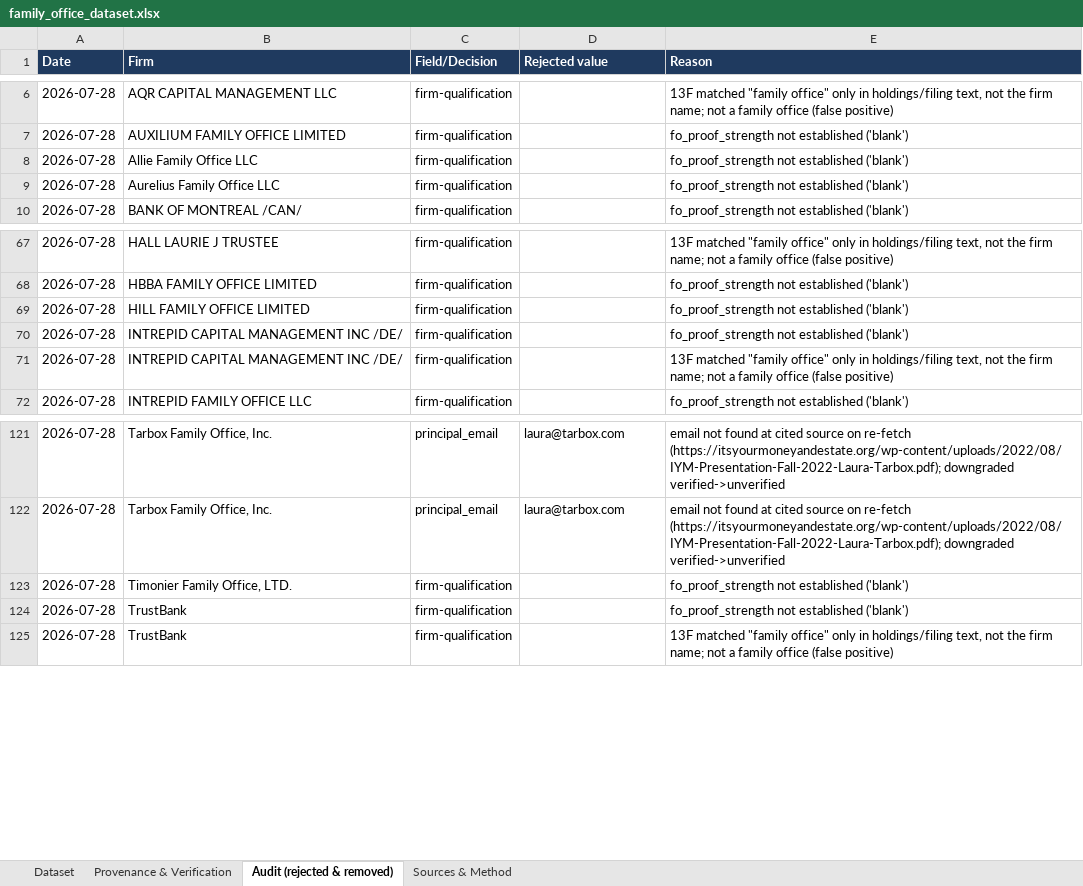
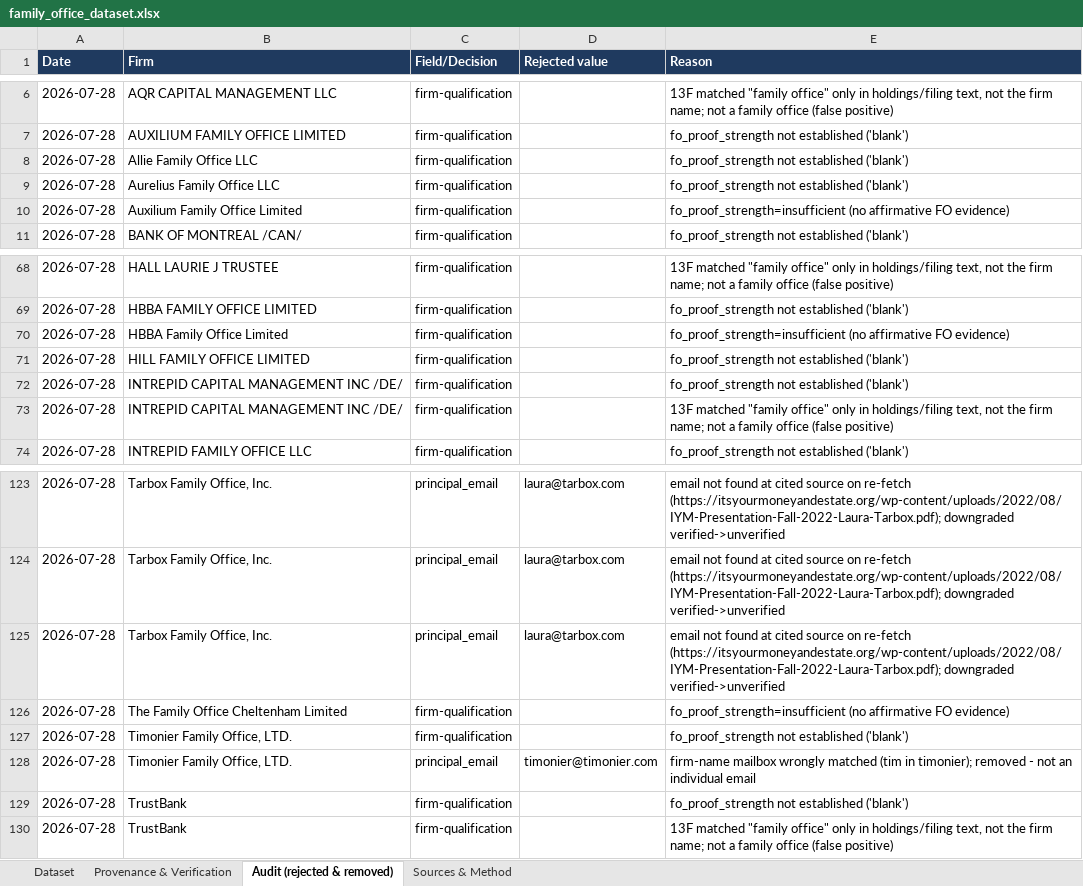
Before and after one commit to adeenalikhan/Differentiator-Stage-1, an Excel workbook: data/final/family_office_dataset.xlsx, sheet Audit (rejected & removed), drawn as a sheet; only a part is shown, gaps mark what is left out; values as stored, in another font and other column widths than the file's, no borders; the diff names each change by its address in the sheet, - before the commit and + after, or states it on an @@ line.

```diff
--- a/data/final/family_office_dataset.xlsx (sheet Audit (rejected & removed))
+++ b/data/final/family_office_dataset.xlsx (sheet Audit (rejected & removed))
+row 10: 2026-07-28 | Auxilium Family Office Limited | firm-qualification |  | fo_proof_strength=insufficient (no affirmative FO evidence)
+row 70: 2026-07-28 | HBBA Family Office Limited | firm-qualification |  | fo_proof_strength=insufficient (no affirmative FO evidence)
+row 125: 2026-07-28 | Tarbox Family Office, Inc. | principal_email | laura@tarbox.com | email not found at cited source on re-fetch (https://itsyourmoneyandestate.org/wp-content/uploads/2022/08/IYM-Presentation-Fall-2022-Laura-Tarbox.pdf); downgraded verified->unverified
+row 126: 2026-07-28 | The Family Office Cheltenham Limited | firm-qualification |  | fo_proof_strength=insufficient (no affirmative FO evidence)
+row 128: 2026-07-28 | Timonier Family Office, LTD. | principal_email | timonier@timonier.com | firm-name mailbox wrongly matched (tim in timonier); removed - not an individual email
```
Also changed, not shown: sheet Dataset, sheet Provenance & Verification, sheet Sources & Method, 6 other files.
